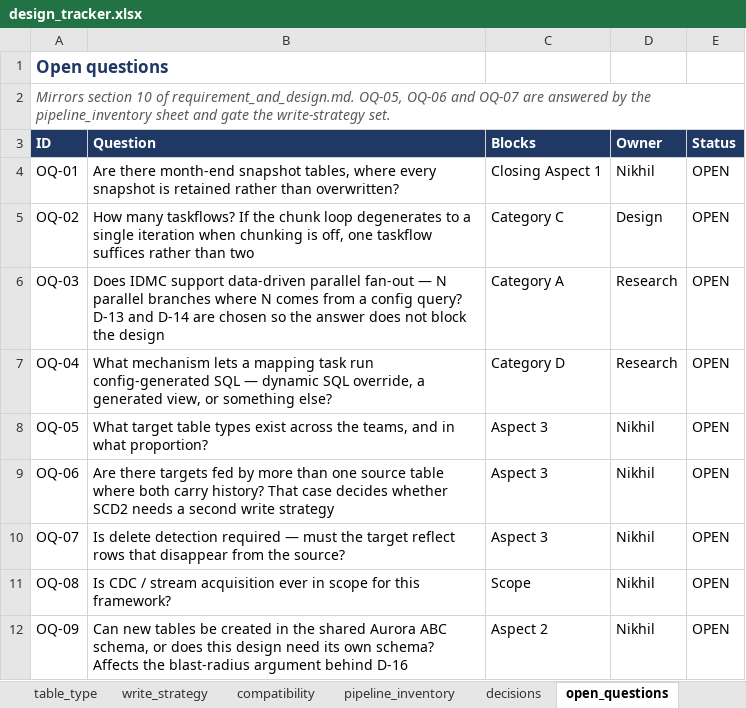
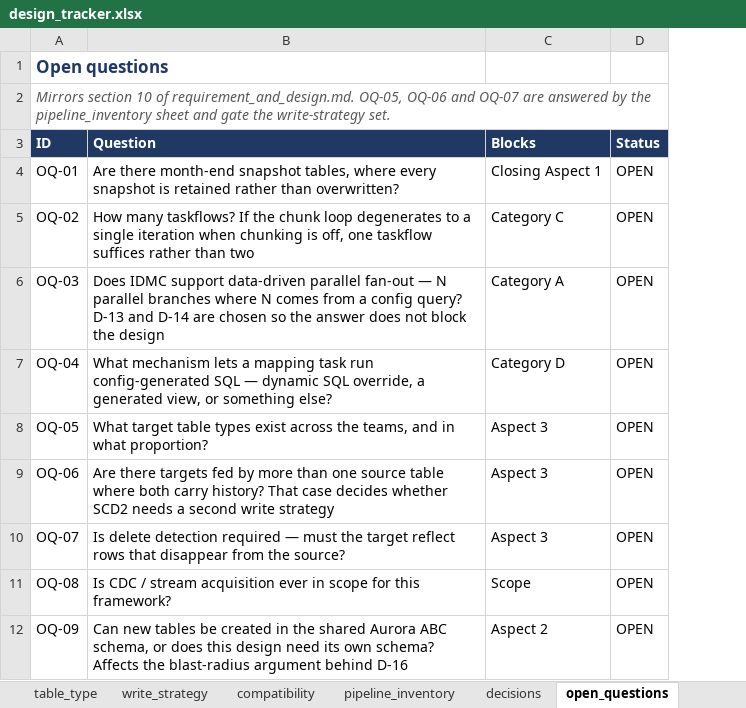
Before and after one commit to nikhilbansal034/pythontutedude, an Excel workbook: w4-generic-etl-framework/design_tracker.xlsx, sheet open_questions, drawn as a sheet; values as stored, in another font and other column widths than the file's, no borders; the diff names each change by its address in the sheet, - before the commit and + after, or states it on an @@ line.

```diff
--- a/w4-generic-etl-framework/design_tracker.xlsx (sheet open_questions)
+++ b/w4-generic-etl-framework/design_tracker.xlsx (sheet open_questions)
-column D (Owner), rows 4-12: Nikhil | Design | Research | Research | Nikhil | Nikhil | Nikhil | Nikhil | Nikhil
```
Also changed, not shown: sheet load_type and window strategy, sheet README, sheet decisions, other sheet tabs.
